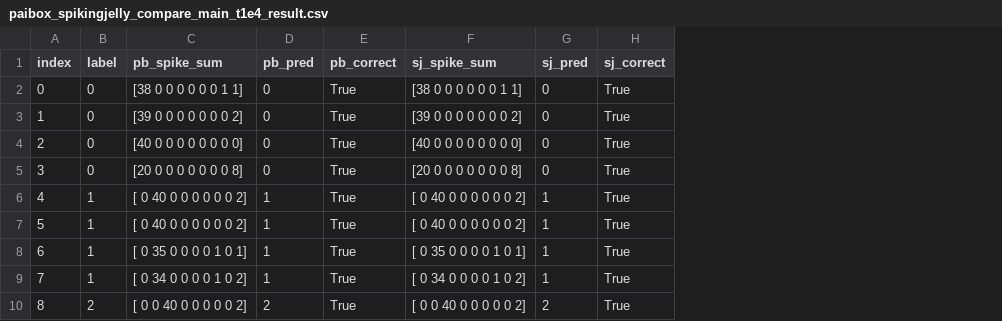
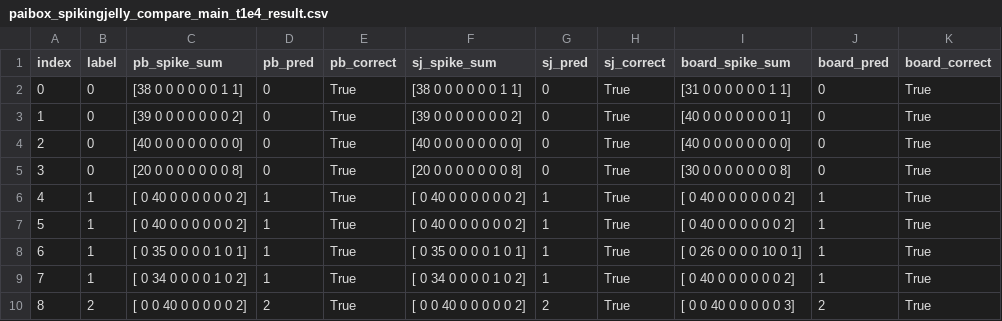
Before and after one commit to lcedapro/SpikingJelly, a CSV file: 16-davispku/paibox_spikingjelly_compare_main_t1e4_result.csv, drawn as a sheet; only a part is shown; the diff names each change by its address in the sheet, - before the commit and + after, or states it on an @@ line.

```diff
--- a/16-davispku/paibox_spikingjelly_compare_main_t1e4_result.csv
+++ b/16-davispku/paibox_spikingjelly_compare_main_t1e4_result.csv
+column I (board_spike_sum), rows 2-10: [31 0 0 0 0 0 0 1 1] | [40 0 0 0 0 0 0 0 1] | [40 0 0 0 0 0 0 0 0] | [30 0 0 0 0 0 0 0 8] | [ 0 40 0 0 0 0 0 0 2] | [ 0 40 0 0 0 0 0 0 2] | [ 0 26 0 0 0 0 10 0 1] | [ 0 40 0 0 0 0 0 0 2] | [ 0 0 40 0 0 0 0 0 3]
+column J (board_pred), rows 2-10: 0 | 0 | 0 | 0 | 1 | 1 | 1 | 1 | 2
+column K (board_correct), rows 2-10: all True
```
Also changed, not shown: 9 other files.
